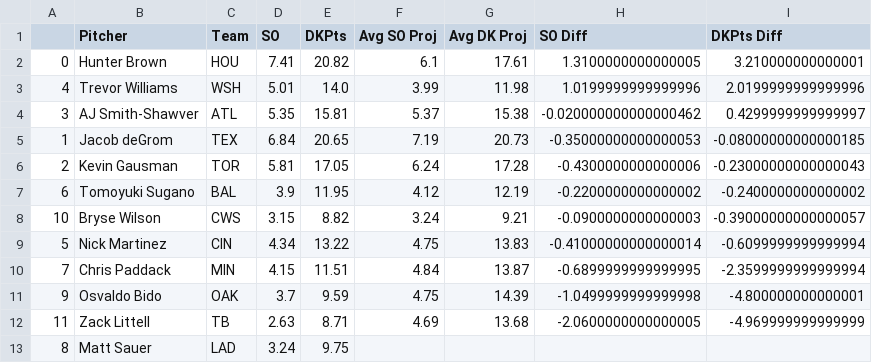
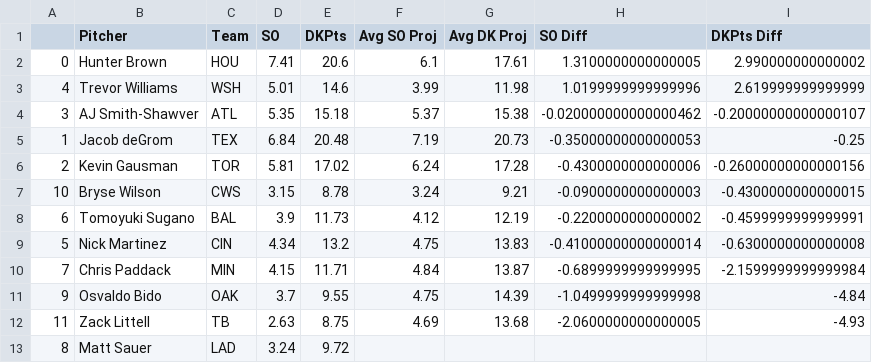
Before and after one commit to JonPGH/slateProj, a CSV file: Data/vsAvg_Pitch.csv, drawn as a sheet.

```diff
--- a/Data/vsAvg_Pitch.csv
+++ b/Data/vsAvg_Pitch.csv
@@ -1,13 +1,13 @@
 ,Pitcher,Team,SO,DKPts,Avg SO Proj,Avg DK Proj,SO Diff,DKPts Diff
-0,Hunter Brown,HOU,7.41,20.82,6.1,17.61,1.3100000000000005,3.210000000000001
-4,Trevor Williams,WSH,5.01,14.0,3.99,11.98,1.0199999999999996,2.0199999999999996
-3,AJ Smith-Shawver,ATL,5.35,15.81,5.37,15.38,-0.020000000000000462,0.4299999999999997
-1,Jacob deGrom,TEX,6.84,20.65,7.19,20.73,-0.35000000000000053,-0.08000000000000185
-2,Kevin Gausman,TOR,5.81,17.05,6.24,17.28,-0.4300000000000006,-0.23000000000000043
-6,Tomoyuki Sugano,BAL,3.9,11.95,4.12,12.19,-0.2200000000000002,-0.2400000000000002
-10,Bryse Wilson,CWS,3.15,8.82,3.24,9.21,-0.0900000000000003,-0.39000000000000057
-5,Nick Martinez,CIN,4.34,13.22,4.75,13.83,-0.41000000000000014,-0.6099999999999994
-7,Chris Paddack,MIN,4.15,11.51,4.84,13.87,-0.6899999999999995,-2.3599999999999994
-9,Osvaldo Bido,OAK,3.7,9.59,4.75,14.39,-1.0499999999999998,-4.800000000000001
-11,Zack Littell,TB,2.63,8.71,4.69,13.68,-2.0600000000000005,-4.969999999999999
-8,Matt Sauer,LAD,3.24,9.75,,,,
+0,Hunter Brown,HOU,7.41,20.6,6.1,17.61,1.3100000000000005,2.990000000000002
+4,Trevor Williams,WSH,5.01,14.6,3.99,11.98,1.0199999999999996,2.619999999999999
+3,AJ Smith-Shawver,ATL,5.35,15.18,5.37,15.38,-0.020000000000000462,-0.20000000000000107
+1,Jacob deGrom,TEX,6.84,20.48,7.19,20.73,-0.35000000000000053,-0.25
+2,Kevin Gausman,TOR,5.81,17.02,6.24,17.28,-0.4300000000000006,-0.26000000000000156
+10,Bryse Wilson,CWS,3.15,8.78,3.24,9.21,-0.0900000000000003,-0.4300000000000015
+6,Tomoyuki Sugano,BAL,3.9,11.73,4.12,12.19,-0.2200000000000002,-0.4599999999999991
+5,Nick Martinez,CIN,4.34,13.2,4.75,13.83,-0.41000000000000014,-0.6300000000000008
+7,Chris Paddack,MIN,4.15,11.71,4.84,13.87,-0.6899999999999995,-2.1599999999999984
+9,Osvaldo Bido,OAK,3.7,9.55,4.75,14.39,-1.0499999999999998,-4.84
+11,Zack Littell,TB,2.63,8.75,4.69,13.68,-2.0600000000000005,-4.93
+8,Matt Sauer,LAD,3.24,9.72,,,,
```
Also changed, not shown: Data/Tableau_DailyHitterProj.csv, Data/betValues.csv, 10 other files.
